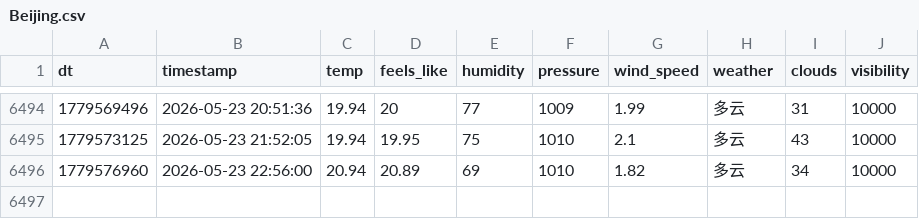
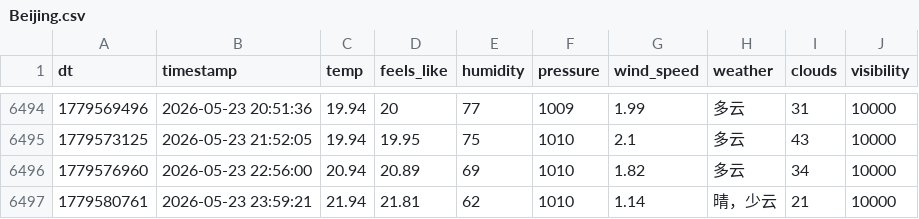
Before and after one commit to FireStar0507/OWMweather-logger, a CSV file: weather_data/Beijing.csv, drawn as a sheet; only a part is shown, gaps mark what is left out.

```diff
--- a/weather_data/Beijing.csv
+++ b/weather_data/Beijing.csv
@@ -6496 +6496,2 @@ dt,timestamp,temp,feels_like,humidity,pressure,wind_speed,weather,clouds,visibil
 1779576960,2026-05-23 22:56:00,20.94,20.89,69,1010,1.82,多云,34,10000
+1779580761,2026-05-23 23:59:21,21.94,21.81,62,1010,1.14,晴，少云,21,10000
```
Also changed, not shown: weather_data/Foshan.csv, weather_data/Shanghai.csv.
